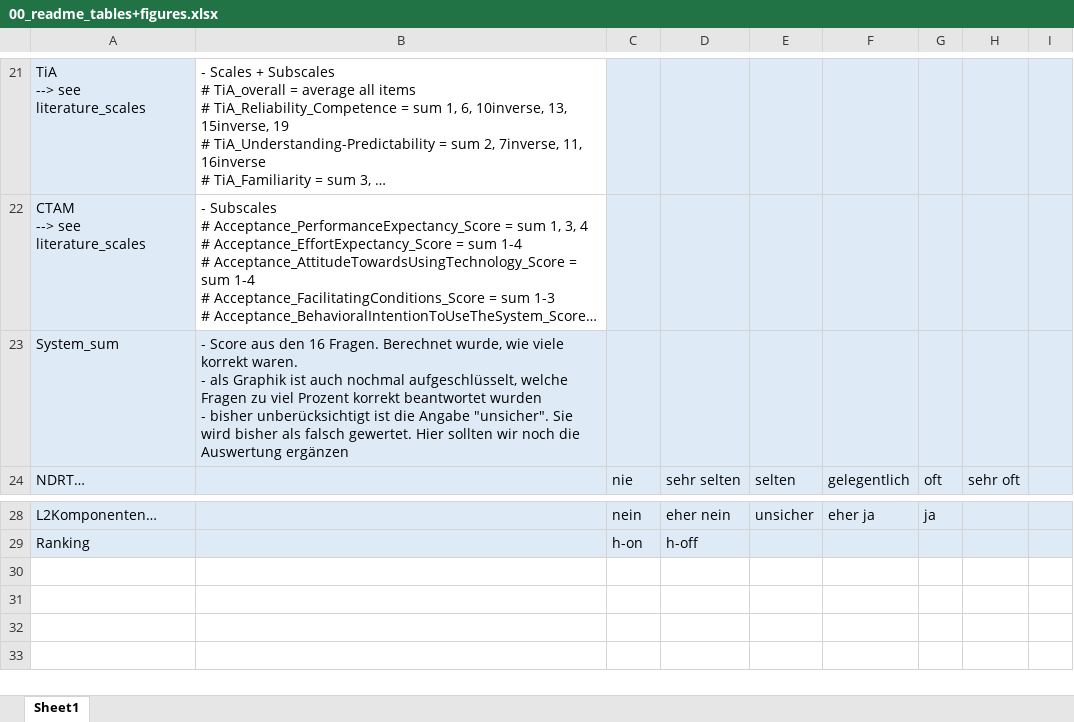
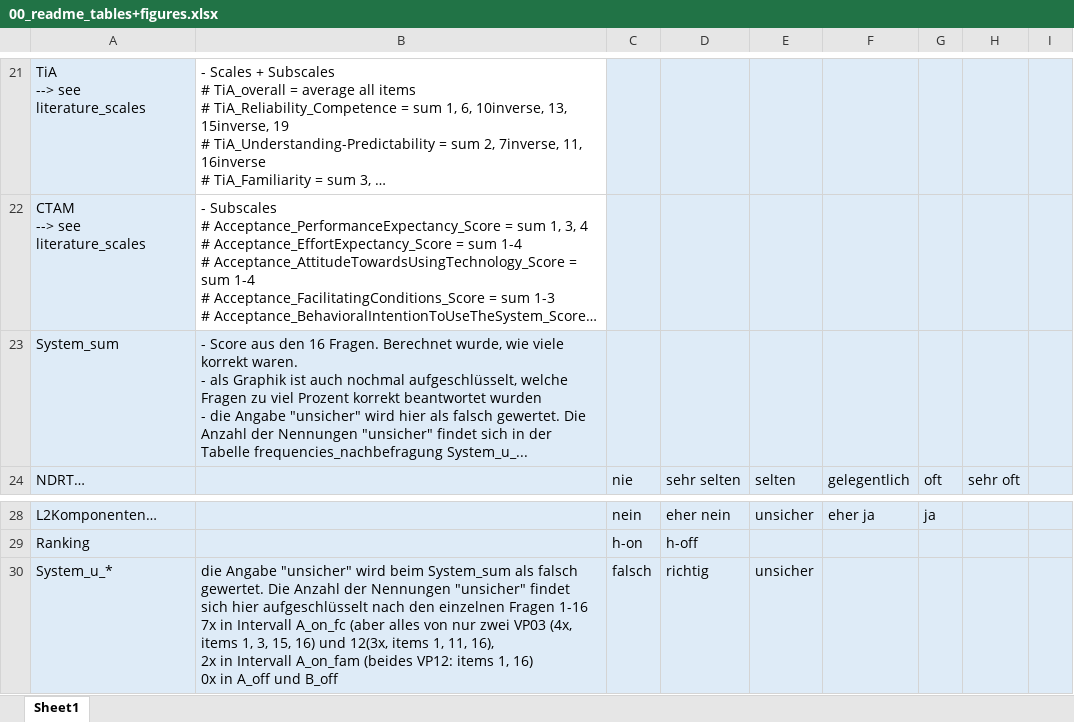
Before and after one commit to deikealbers/VDA_FOT, an Excel workbook: data/results/00_readme_tables+figures.xlsx, sheet Sheet1, drawn as a sheet; only a part is shown, gaps mark what is left out; long unchanged cells end in …; values as stored, in another font and other column widths than the file's, no borders; ↵ is a line break in a cell; the diff names each change by its address in the sheet, - before the commit and + after, or states it on an @@ line.

Commit message:
analysis of category "uncertain" for system understanding added

```diff
--- a/data/results/00_readme_tables+figures.xlsx (sheet Sheet1)
+++ b/data/results/00_readme_tables+figures.xlsx (sheet Sheet1)
-B23: …wurden ↵ - bisher unberücksichtigt ist die Angabe "unsicher". Sie wird bisher als falsch gewertet. Hier sollten wir noch die Auswertung ergänzen
+B23: …wurden ↵ - die Angabe "unsicher" wird hier als falsch gewertet. Die Anzahl der Nennungen "unsicher" findet sich in der Tabelle frequencies_nachbefragung System_u_...
+row 30: System_u_* | die Angabe "unsicher" wird beim System_sum als falsch gewertet. Die Anzahl der Nennungen "unsicher" findet sich hier aufgeschlüsselt nach den einzelnen Fragen 1-16 ↵ 7x in Intervall A_on_fc (aber alles von nur zwei VP03 (4x, items 1, 3, 15, 16) und 12(3x, items 1, 11, 16), ↵ 2x in Intervall A_on_fam (beides VP12: items 1, 16) ↵ 0x in A_off und B_off | falsch | richtig | unsicher
```
Also changed, not shown: 5 other files.
